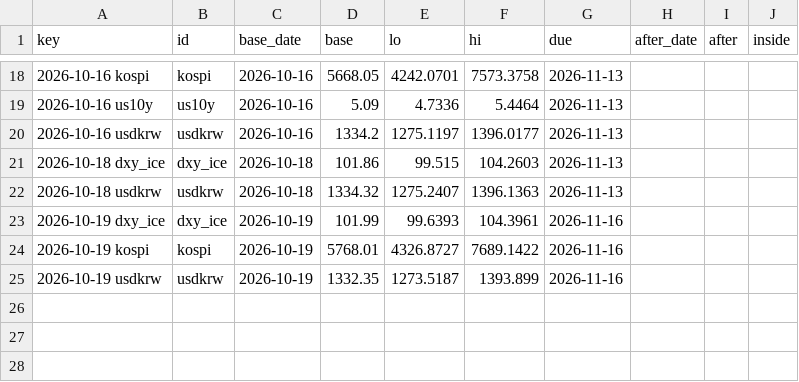
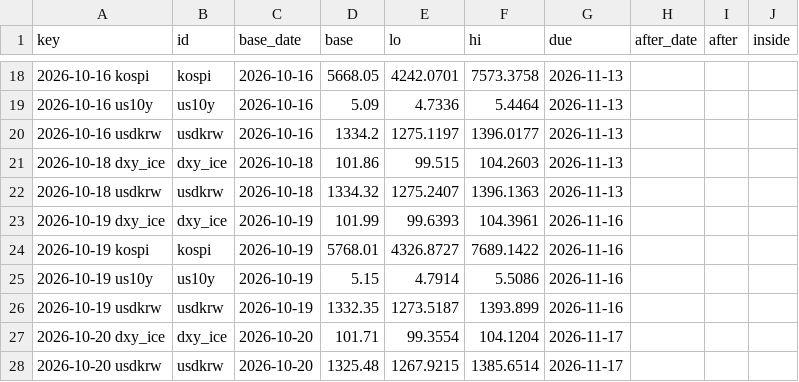
Before and after one commit to hshs9413-gif/narrative-tracker, a CSV file: docs/data/range_log.csv, drawn as a sheet; only a part is shown, gaps mark what is left out; the diff names each change by its address in the sheet, - before the commit and + after, or states it on an @@ line.

```diff
--- a/docs/data/range_log.csv
+++ b/docs/data/range_log.csv
+row 25: 2026-10-19 us10y | us10y | 2026-10-19 | 5.15 | 4.7914 | 5.5086 | 2026-11-16
+row 27: 2026-10-20 dxy_ice | dxy_ice | 2026-10-20 | 101.71 | 99.3554 | 104.1204 | 2026-11-17
+row 28: 2026-10-20 usdkrw | usdkrw | 2026-10-20 | 1325.48 | 1267.9215 | 1385.6514 | 2026-11-17
```
Also changed, not shown: docs/data/market_snapshot.csv, docs/data/regime_log.csv, 3 other files.
